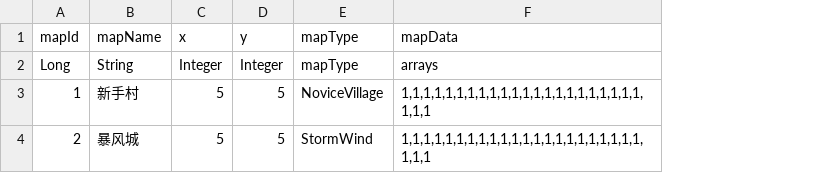
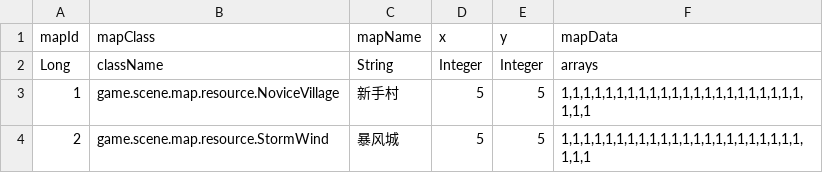
Before and after one commit to drityddv/miniServer, a CSV file: src/main/resources/csv/MapResource.csv, drawn as a sheet; removed rows and columns are numbered as before the commit, all else as after; the diff names each change by its address in the sheet, - before the commit and + after, or states it on an @@ line.

```diff
--- a/src/main/resources/csv/MapResource.csv
+++ b/src/main/resources/csv/MapResource.csv
+column B (mapClass), rows 2-4: className | game.scene.map.resource.NoviceVillage | game.scene.map.resource.StormWind
-column E (mapType), rows 2-4: mapType | NoviceVillage | StormWind
```
Also changed, not shown: 22 other files.
